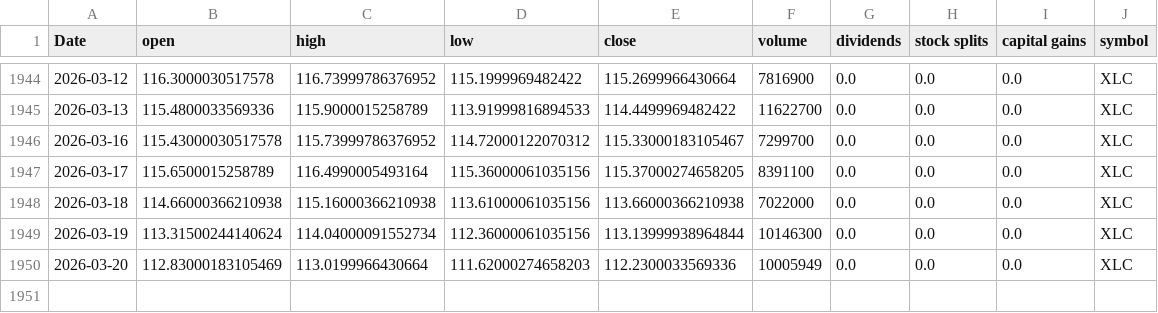
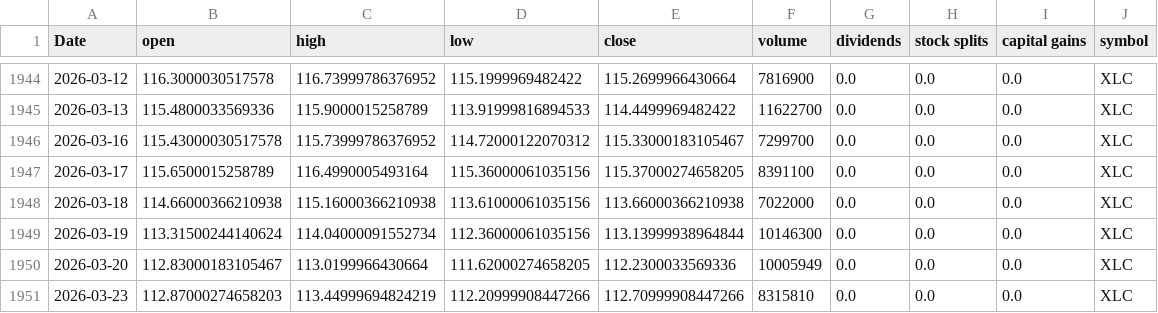
Before and after one commit to Akishai18/Market-Regime, a CSV file: data/sectors/xlc_data.csv, drawn as a sheet; only a part is shown, gaps mark what is left out.

```diff
--- a/data/sectors/xlc_data.csv
+++ b/data/sectors/xlc_data.csv
@@ -1949,2 +1949,3 @@ Date,open,high,low,close,volume,dividends,stock splits,capital gains,symbol
 2026-03-19,113.31500244140624,114.04000091552734,112.36000061035156,113.13999938964844,10146300,0.0,0.0,0.0,XLC
-2026-03-20,112.83000183105469,113.0199966430664,111.62000274658203,112.2300033569336,10005949,0.0,0.0,0.0,XLC
+2026-03-20,112.83000183105467,113.0199966430664,111.62000274658205,112.2300033569336,10005949,0.0,0.0,0.0,XLC
+2026-03-23,112.87000274658203,113.44999694824219,112.20999908447266,112.70999908447266,8315810,0.0,0.0,0.0,XLC
```
Also changed, not shown: data/sectors/xli_data.csv, data/sectors/xlu_data.csv, 45 other files.
